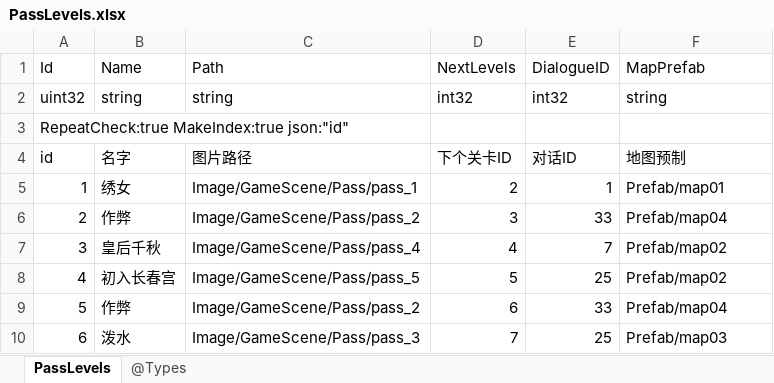
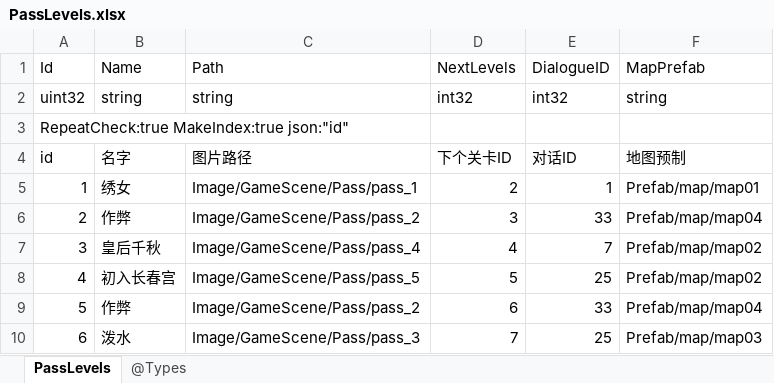
Before and after one commit to gaozhengshuang/familyfight, an Excel workbook: docs/excel/PassLevels.xlsx, sheet PassLevels, drawn as a sheet; values as stored, in another font and other column widths than the file's, no borders; the diff names each change by its address in the sheet, - before the commit and + after, or states it on an @@ line.

```diff
--- a/docs/excel/PassLevels.xlsx (sheet PassLevels)
+++ b/docs/excel/PassLevels.xlsx (sheet PassLevels)
-F5: Prefab/map01
+F5: Prefab/map/map01
-F6: Prefab/map04
+F6: Prefab/map/map04
-F7:F8: Prefab/map02
+F7:F8: Prefab/map/map02
-F9: Prefab/map04
+F9: Prefab/map/map04
-F10: Prefab/map03
+F10: Prefab/map/map03
```
Also changed, not shown: docs/excel/Event.xlsx, docs/excel/Travel.xlsx.
